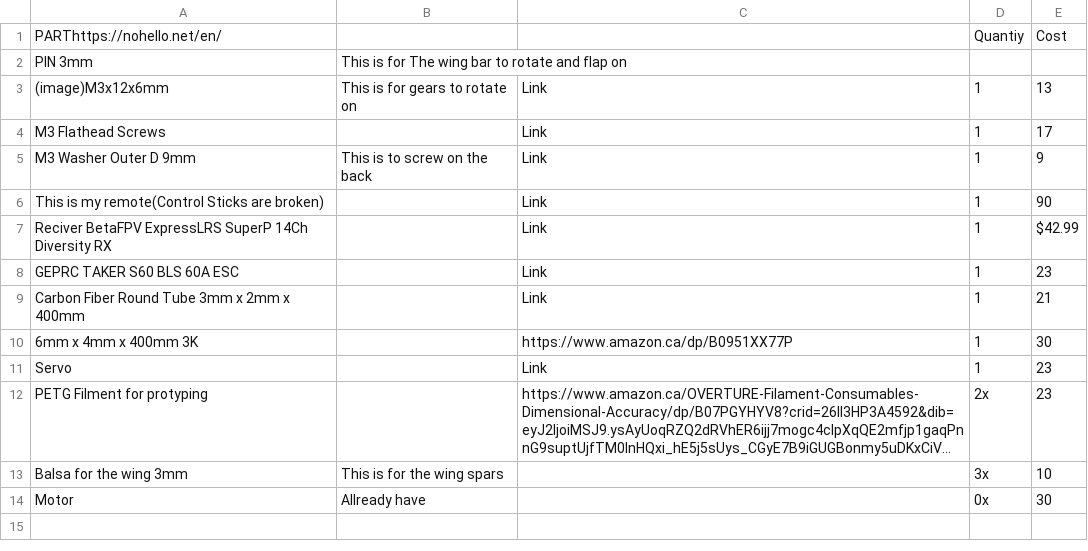
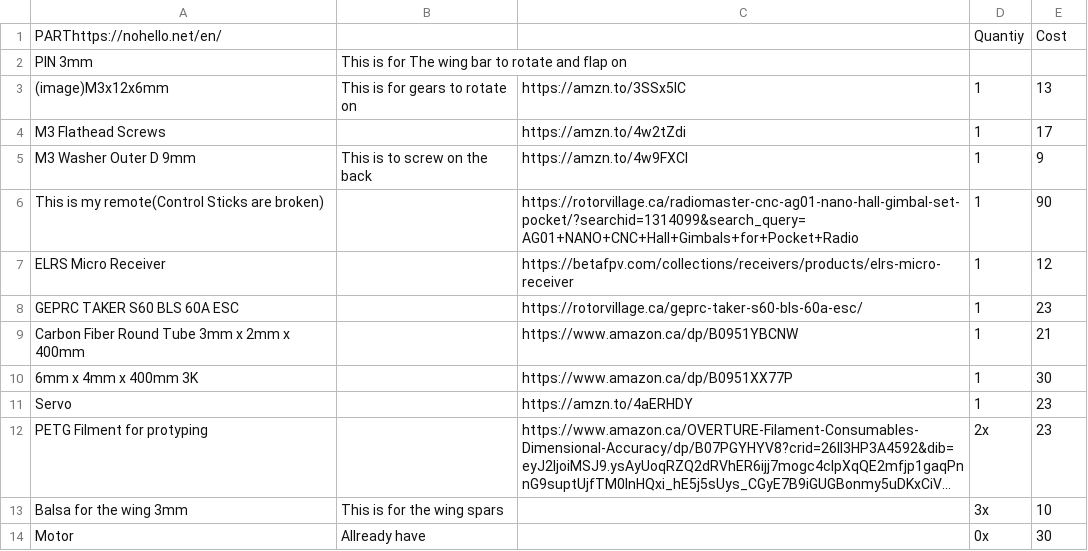
Before and after one commit to Java-Coffee1/Ornithopter, a CSV file: BOM.csv, drawn as a sheet; long unchanged cells end in …; removed rows and columns are numbered as before the commit, all else as after; the diff names each change by its address in the sheet, - before the commit and + after, or states it on an @@ line.

Commit message:
updated bom

```diff
--- a/BOM.csv
+++ b/BOM.csv
-C3: Link
+C3: https://amzn.to/3SSx5lC
-C4: Link
+C4: https://amzn.to/4w2tZdi
-C5: Link
+C5: https://amzn.to/4w9FXCl
-C6: Link
+C6: https://rotorvillage.ca/radiomaster-cnc-ag01-nano-hall-gimbal-set-pocket/?searchid=1314099&search_query=AG01+NANO+CNC+Hall+Gimbals+for+Pocket+Radio
-row 7: Reciver BetaFPV ExpressLRS SuperP 14Ch Diversity RX |  | Link | 1 | $42.99
+row 7: ELRS Micro Receiver |  | https://betafpv.com/collections/receivers/products/elrs-micro-receiver | 1 | 12
-C8: Link
+C8: https://rotorvillage.ca/geprc-taker-s60-bls-60a-esc/
-C9: Link
+C9: https://www.amazon.ca/dp/B0951YBCNW
-C11: Link
+C11: https://amzn.to/4aERHDY
```
